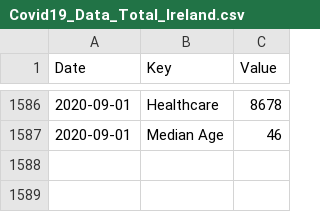
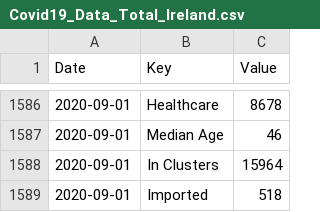
Before and after one commit to DavideMagno/IrelandCovidData, a CSV file: Covid19_Data_Total_Ireland.csv, drawn as a sheet; only a part is shown, gaps mark what is left out; the diff names each change by its address in the sheet, - before the commit and + after, or states it on an @@ line.

```diff
--- a/Covid19_Data_Total_Ireland.csv
+++ b/Covid19_Data_Total_Ireland.csv
+row 1588: 2020-09-01 | In Clusters | 15964
+row 1589: 2020-09-01 | Imported | 518
```
Also changed, not shown: Covid19_Data_By_County.csv, Covid19_Data_Positive_Characteristics.csv.
